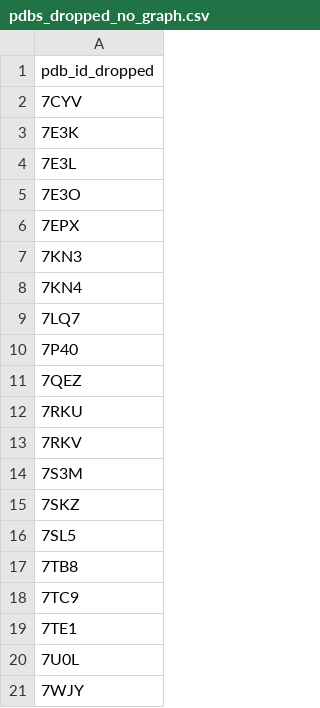
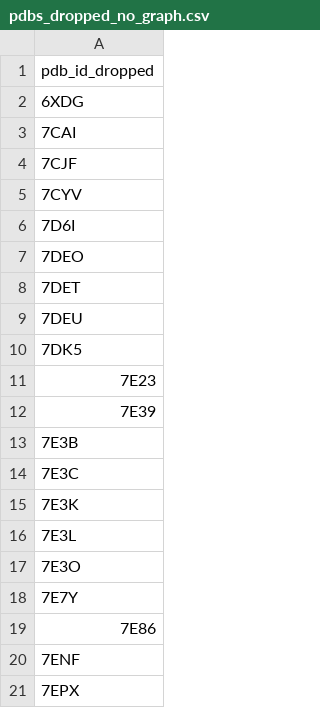
Before and after one commit to joaolima88/Intelligent-Systems-for-Bioinformatics-Project, a CSV file: Data Processing/pdbs_dropped_no_graph.csv, drawn as a sheet; only a part is shown; the shorter side is filled out with more unchanged rows; the diff covers the shown part only; the diff names each change by its address in the sheet, - before the commit and + after, or states it on an @@ line.

```diff
--- a/Data Processing/pdbs_dropped_no_graph.csv
+++ b/Data Processing/pdbs_dropped_no_graph.csv
+row 2: 6XDG
+row 3: 7CAI
+row 4: 7CJF
+row 6: 7D6I
+row 7: 7DEO
+row 8: 7DET
+row 9: 7DEU
+row 10: 7DK5
+row 11: 7E23
+row 12: 7E39
+row 13: 7E3B
+row 14: 7E3C
+row 18: 7E7Y
+row 19: 7E86
+row 20: 7ENF
```
Also changed, not shown: 53 added rows elsewhere in this file, Data Processing/groups_pdb_gnn_ready.csv, 4 other files.
